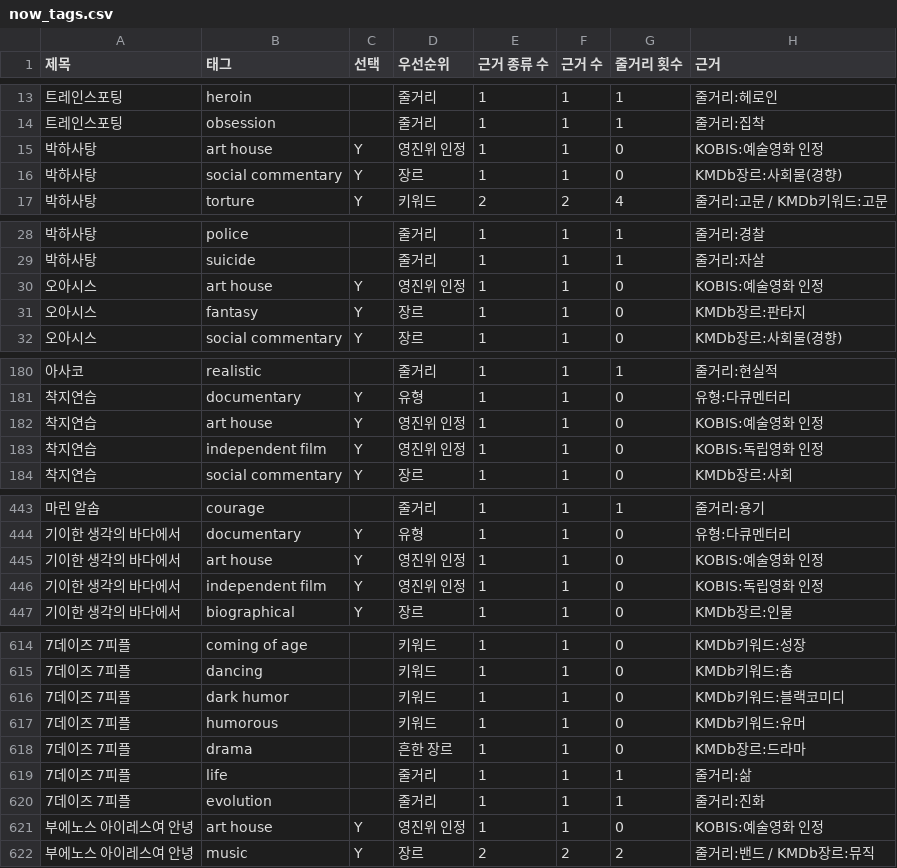
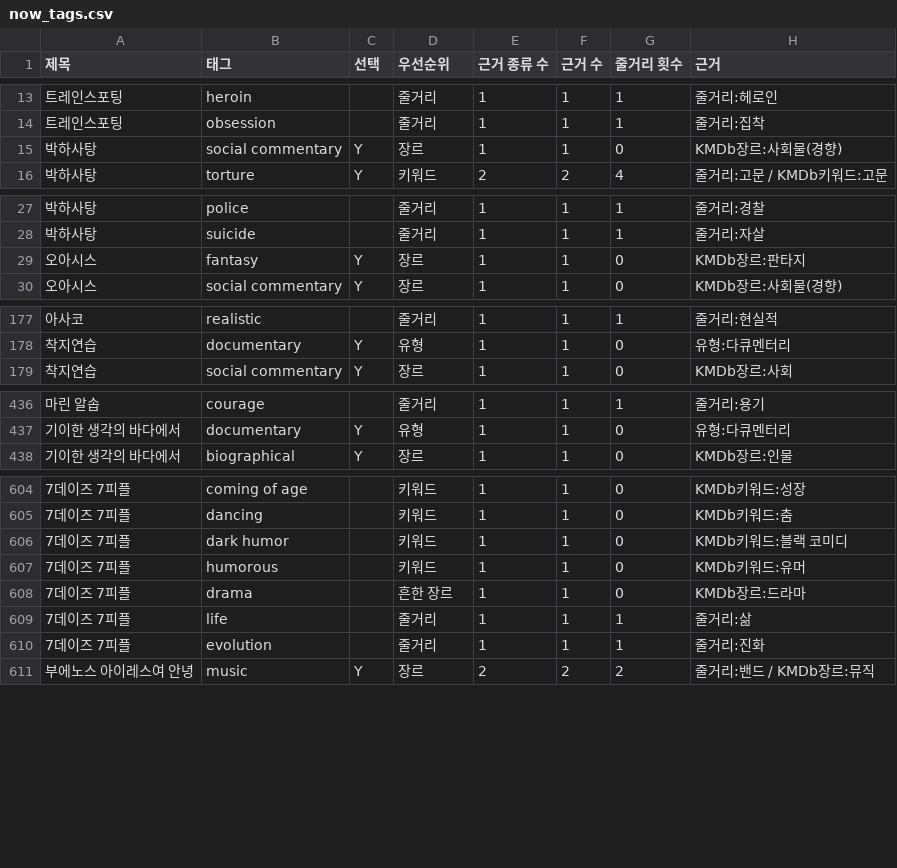
Before and after one commit to nnroonjji/cinepick, a CSV file: data/상영작/now_tags.csv, drawn as a sheet; only a part is shown, gaps mark what is left out; the diff covers the shown part only.

```diff
--- a/data/상영작/now_tags.csv
+++ b/data/상영작/now_tags.csv
@@ -14,3 +14,2 @@
 트레인스포팅,obsession,,줄거리,1,1,1,줄거리:집착
-박하사탕,art house,Y,영진위 인정,1,1,0,KOBIS:예술영화 인정
 박하사탕,social commentary,Y,장르,1,1,0,KMDb장르:사회물(경향)
@@ -29,3 +28,2 @@
 박하사탕,suicide,,줄거리,1,1,1,줄거리:자살
-오아시스,art house,Y,영진위 인정,1,1,0,KOBIS:예술영화 인정
 오아시스,fantasy,Y,장르,1,1,0,KMDb장르:판타지
@@ -181,4 +178,2 @@
 착지연습,documentary,Y,유형,1,1,0,유형:다큐멘터리
-착지연습,art house,Y,영진위 인정,1,1,0,KOBIS:예술영화 인정
-착지연습,independent film,Y,영진위 인정,1,1,0,KOBIS:독립영화 인정
 착지연습,social commentary,Y,장르,1,1,0,KMDb장르:사회
@@ -444,4 +437,2 @@
 기이한 생각의 바다에서,documentary,Y,유형,1,1,0,유형:다큐멘터리
-기이한 생각의 바다에서,art house,Y,영진위 인정,1,1,0,KOBIS:예술영화 인정
-기이한 생각의 바다에서,independent film,Y,영진위 인정,1,1,0,KOBIS:독립영화 인정
 기이한 생각의 바다에서,biographical,Y,장르,1,1,0,KMDb장르:인물
@@ -615,3 +605,3 @@
 7데이즈 7피플,dancing,,키워드,1,1,0,KMDb키워드:춤
-7데이즈 7피플,dark humor,,키워드,1,1,0,KMDb키워드:블랙코미디
+7데이즈 7피플,dark humor,,키워드,1,1,0,KMDb키워드:블랙 코미디
 7데이즈 7피플,humorous,,키워드,1,1,0,KMDb키워드:유머
@@ -620,3 +610,2 @@
 7데이즈 7피플,evolution,,줄거리,1,1,1,줄거리:진화
-부에노스 아이레스여 안녕,art house,Y,영진위 인정,1,1,0,KOBIS:예술영화 인정
 부에노스 아이레스여 안녕,music,Y,장르,2,2,2,줄거리:밴드 / KMDb장르:뮤직
```
Also changed, not shown: 2 added rows, 7 removed rows and 12 edited cells elsewhere in this file, 4 other files.
